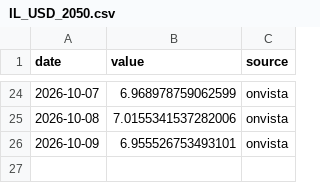
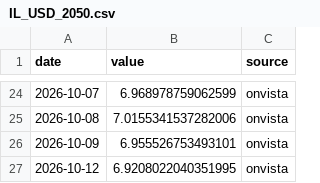
Before and after one commit to Aaron-Levitats/macro-desk-data, a CSV file: IL_USD_2050.csv, drawn as a sheet; only a part is shown, gaps mark what is left out.

```diff
--- a/IL_USD_2050.csv
+++ b/IL_USD_2050.csv
@@ -26 +26,2 @@ date,value,source
 2026-10-09,6.955526753493101,onvista
+2026-10-12,6.9208022040351995,onvista
```
Also changed, not shown: IL_USD_2028.csv, IL_USD_2030.csv, 34 other files.
